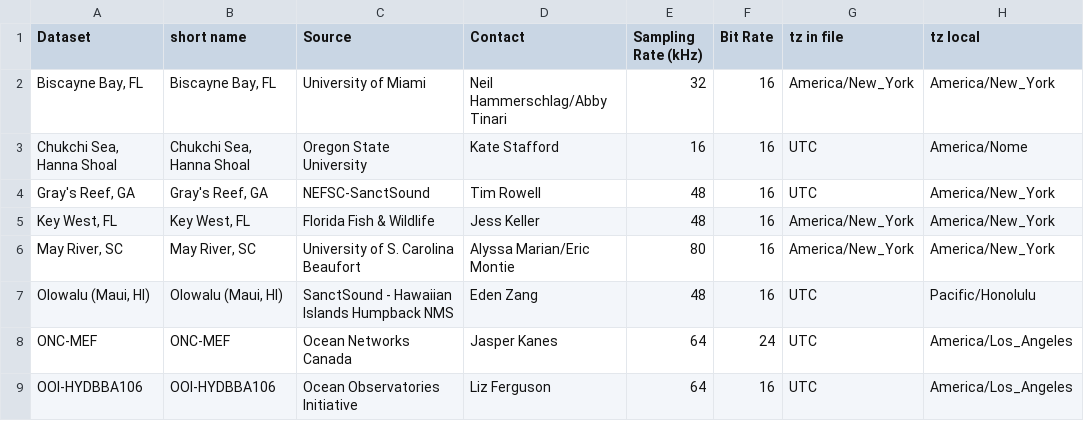
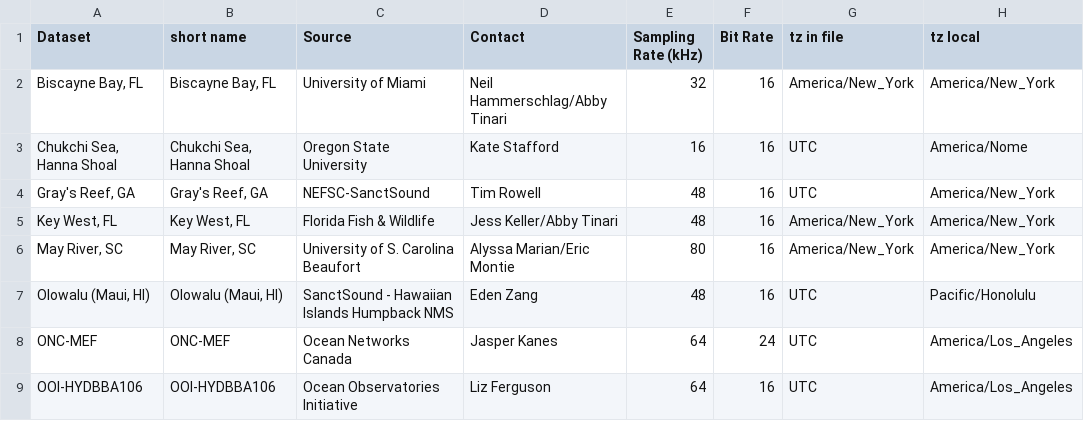
Before and after one commit to Waveform-Analytics/osa-mbon, a CSV file: shiny/data/BioSound_Datasets.csv, drawn as a sheet; only a part is shown; the diff names each change by its address in the sheet, - before the commit and + after, or states it on an @@ line.

Commit message:
Update to contactss for Key West

```diff
--- a/shiny/data/BioSound_Datasets.csv
+++ b/shiny/data/BioSound_Datasets.csv
-D5 (Contact): Jess Keller
+D5 (Contact): Jess Keller/Abby Tinari
```
